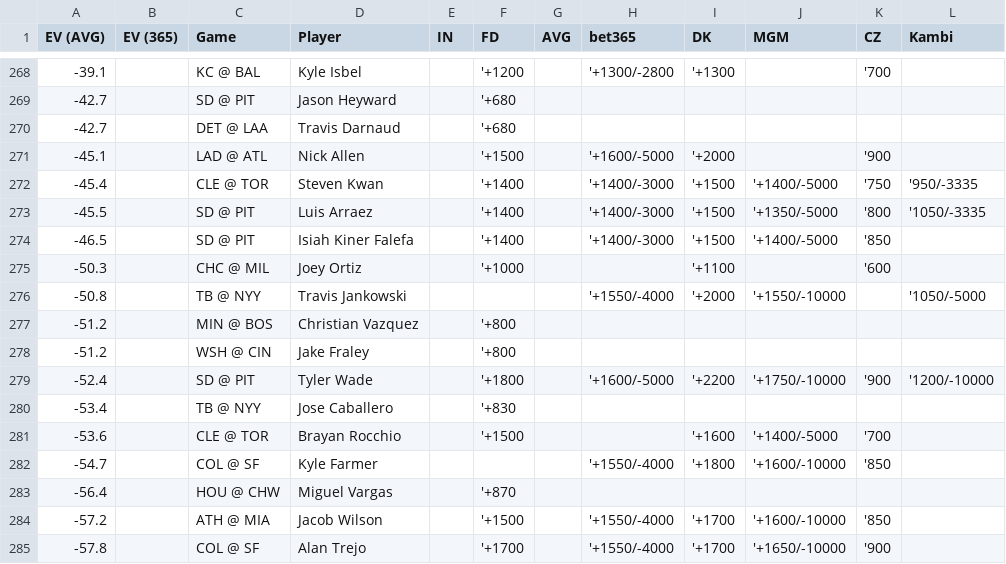
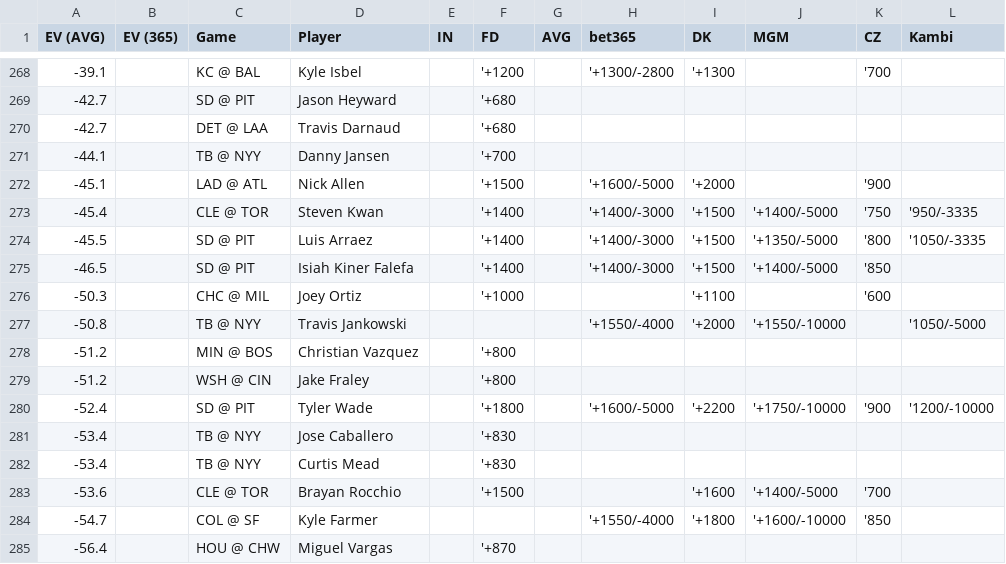
Before and after one commit to zhecht/lines, a CSV file: static/dingers/ev.csv, drawn as a sheet; only a part is shown, gaps mark what is left out; the shorter side is filled out with more unchanged rows.

```diff
--- a/static/dingers/ev.csv
+++ b/static/dingers/ev.csv
@@ -270,2 +270,3 @@ EV (AVG)	EV (365)	Game	Player	IN	FD	AVG	bet365	DK	MGM	CZ	Kambi
 -42.7		DET @ LAA	Travis Darnaud		'+680						
+-44.1		TB @ NYY	Danny Jansen		'+700						
 -45.1		LAD @ ATL	Nick Allen		'+1500		'+1600/-5000	'+2000		'900	
@@ -280,2 +281,3 @@ EV (AVG)	EV (365)	Game	Player	IN	FD	AVG	bet365	DK	MGM	CZ	Kambi
 -53.4		TB @ NYY	Jose Caballero		'+830						
+-53.4		TB @ NYY	Curtis Mead		'+830						
 -53.6		CLE @ TOR	Brayan Rocchio		'+1500			'+1600	'+1400/-5000	'700	
```
Also changed, not shown: 7 other files.
